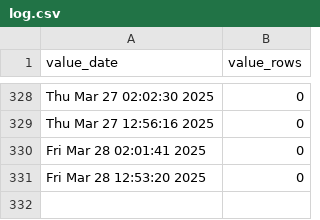
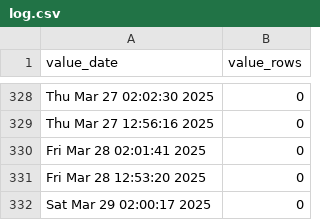
Before and after one commit to p0bs/role-scan, a CSV file: log.csv, drawn as a sheet; only a part is shown, gaps mark what is left out; the diff names each change by its address in the sheet, - before the commit and + after, or states it on an @@ line.

```diff
--- a/log.csv
+++ b/log.csv
+row 332: Sat Mar 29 02:00:17 2025 | 0
```
